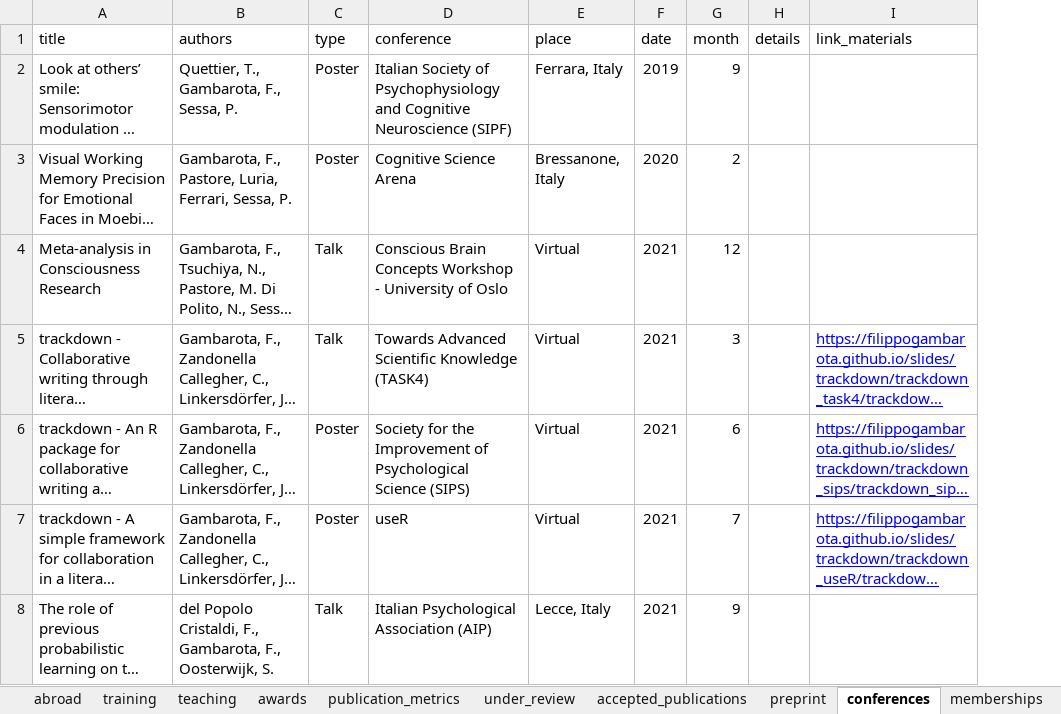
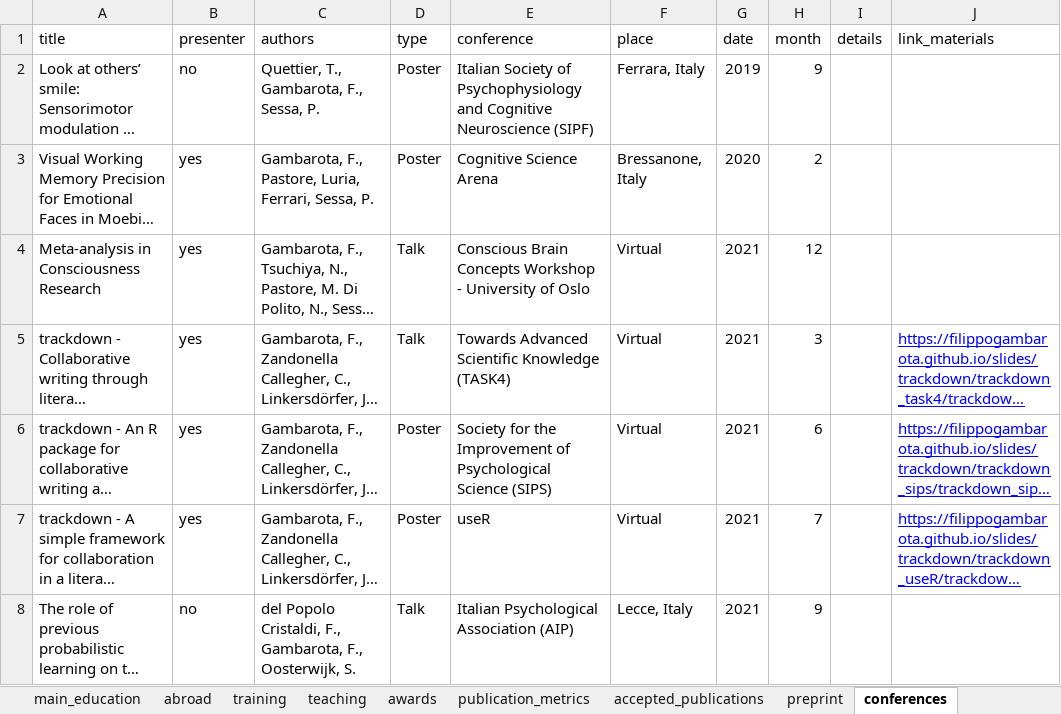
Before and after one commit to filippogambarota/cv, an Excel workbook: data/data.xlsx, sheet conferences, drawn as a sheet; only a part is shown; long unchanged cells end in …; values as stored, in another font and other column widths than the file's, no borders; charts and pictures not drawn; the diff covers the shown part only; the diff names each change by its address in the sheet, - before the commit and + after, or states it on an @@ line.

```diff
--- a/data/data.xlsx (sheet conferences)
+++ b/data/data.xlsx (sheet conferences)
-sheet tab: under_review
+column B (presenter), rows 2-8: no | yes | yes | yes | yes | yes | no
```
Also changed, not shown: 1 added row and 2 edited cells elsewhere in this sheet, sheet preprint, sheet metrics, sheet teaching, sheet abroad, sheet other_academic, sheet dissertations, 1 more sheet, charts or pictures, 11 other files.
